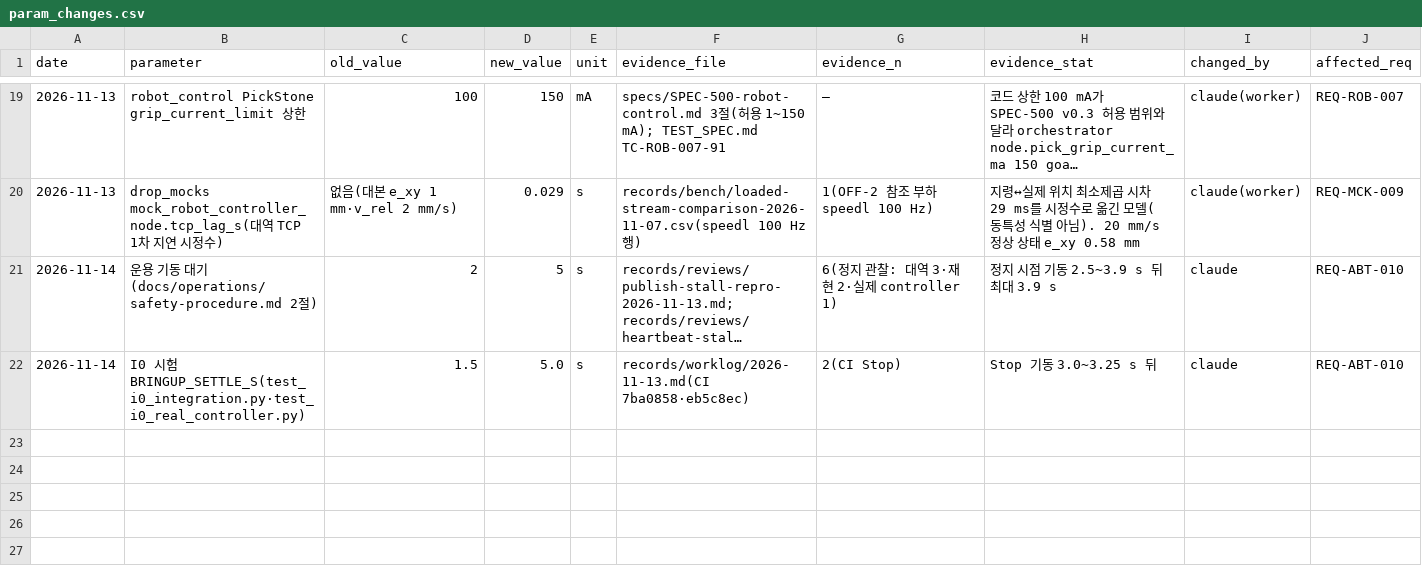
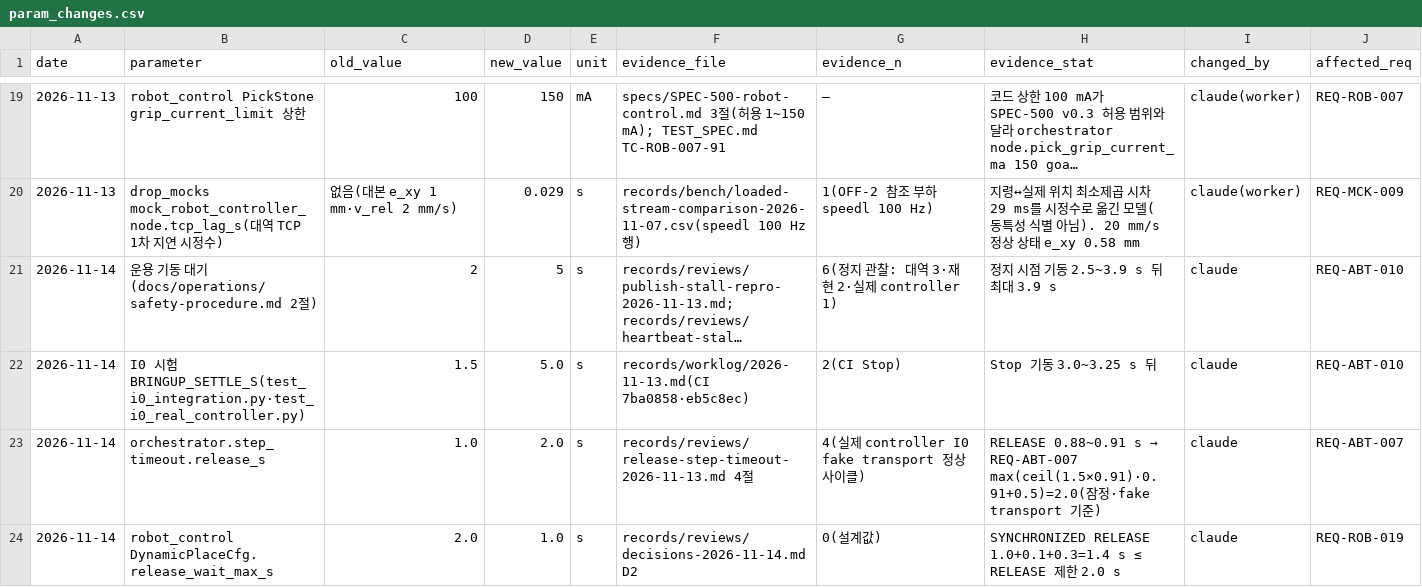
Before and after one commit to konor123/conveyor-tracker-bot, a CSV file: records/param_changes.csv, drawn as a sheet; only a part is shown, gaps mark what is left out; long unchanged cells end in ….

```diff
--- a/records/param_changes.csv
+++ b/records/param_changes.csv
@@ -22 +22,3 @@ date,parameter,old_value,new_value,unit,evidence_file,evidence_n,evidence_stat,c
 2026-11-14,I0 시험 BRINGUP_SETTLE_S(test_i0_integration.py·test_i0_real_controller.py),1.5,5.0,s,records/worklog/2026-11-13.md(CI 7ba0858·eb5c8ec),2(CI Stop),Stop 기동 3.0~3.25 s 뒤,claude,REQ-ABT-010
+2026-11-14,orchestrator.step_timeout.release_s,1.0,2.0,s,records/reviews/release-step-timeout-2026-11-13.md 4절,4(실제 controller I0 fake transport 정상 사이클),RELEASE 0.88~0.91 s → REQ-ABT-007 max(ceil(1.5×0.91)·0.91+0.5)=2.0(잠정·fake transport 기준),claude,REQ-ABT-007
+2026-11-14,robot_control DynamicPlaceCfg.release_wait_max_s,2.0,1.0,s,records/reviews/decisions-2026-11-14.md D2,0(설계값),SYNCHRONIZED RELEASE 1.0+0.1+0.3=1.4 s ≤ RELEASE 제한 2.0 s,claude,REQ-ROB-019
```
Also changed, not shown: 7 other files.
